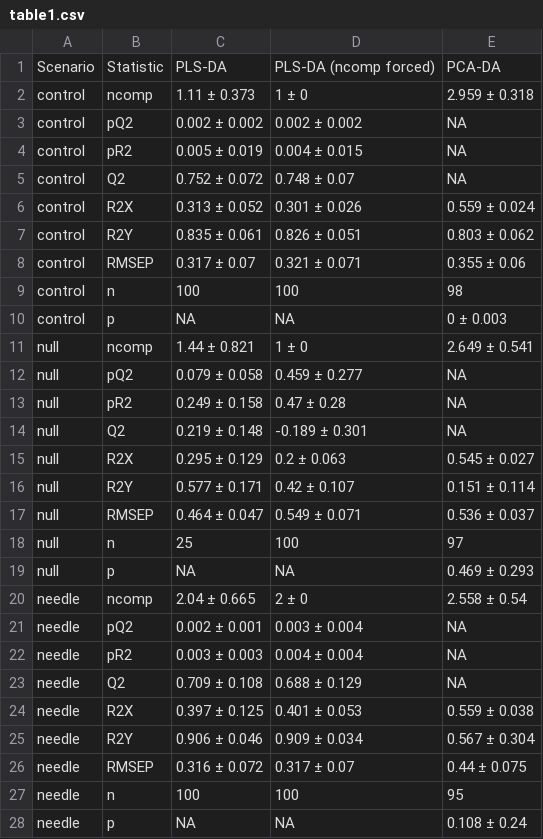
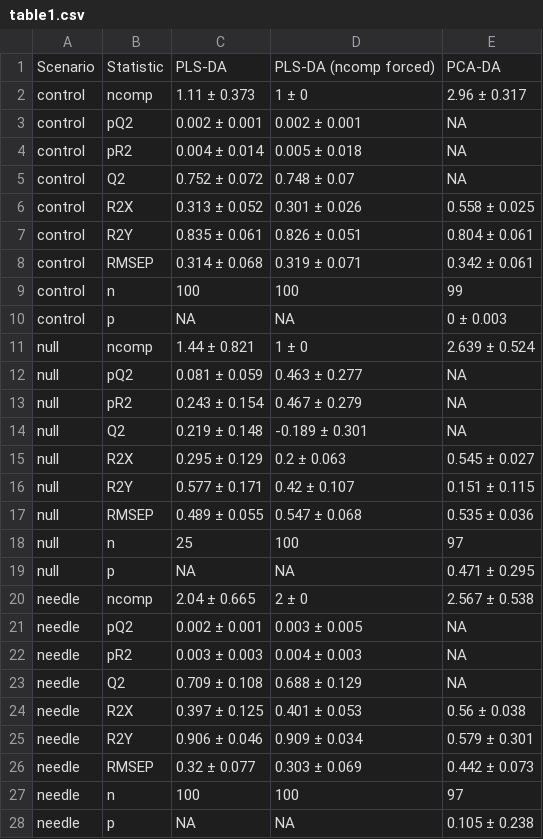
Before and after one commit to Aariq/PCA-vs-PLS, a CSV file: figs/table1.csv, drawn as a sheet.

```diff
--- a/figs/table1.csv
+++ b/figs/table1.csv
@@ -1,28 +1,28 @@
 Scenario,Statistic,PLS-DA,PLS-DA (ncomp forced),PCA-DA
-control,ncomp,1.11 ± 0.373,1 ± 0,2.959 ± 0.318
-control,pQ2,0.002 ± 0.002,0.002 ± 0.002,NA
-control,pR2,0.005 ± 0.019,0.004 ± 0.015,NA
+control,ncomp,1.11 ± 0.373,1 ± 0,2.96 ± 0.317
+control,pQ2,0.002 ± 0.001,0.002 ± 0.001,NA
+control,pR2,0.004 ± 0.014,0.005 ± 0.018,NA
 control,Q2,0.752 ± 0.072,0.748 ± 0.07,NA
-control,R2X,0.313 ± 0.052,0.301 ± 0.026,0.559 ± 0.024
-control,R2Y,0.835 ± 0.061,0.826 ± 0.051,0.803 ± 0.062
-control,RMSEP,0.317 ± 0.07,0.321 ± 0.071,0.355 ± 0.06
-control,n,100,100,98
+control,R2X,0.313 ± 0.052,0.301 ± 0.026,0.558 ± 0.025
+control,R2Y,0.835 ± 0.061,0.826 ± 0.051,0.804 ± 0.061
+control,RMSEP,0.314 ± 0.068,0.319 ± 0.071,0.342 ± 0.061
+control,n,100,100,99
 control,p,NA,NA,0 ± 0.003
-null,ncomp,1.44 ± 0.821,1 ± 0,2.649 ± 0.541
-null,pQ2,0.079 ± 0.058,0.459 ± 0.277,NA
-null,pR2,0.249 ± 0.158,0.47 ± 0.28,NA
+null,ncomp,1.44 ± 0.821,1 ± 0,2.639 ± 0.524
+null,pQ2,0.081 ± 0.059,0.463 ± 0.277,NA
+null,pR2,0.243 ± 0.154,0.467 ± 0.279,NA
 null,Q2,0.219 ± 0.148,-0.189 ± 0.301,NA
 null,R2X,0.295 ± 0.129,0.2 ± 0.063,0.545 ± 0.027
-null,R2Y,0.577 ± 0.171,0.42 ± 0.107,0.151 ± 0.114
-null,RMSEP,0.464 ± 0.047,0.549 ± 0.071,0.536 ± 0.037
+null,R2Y,0.577 ± 0.171,0.42 ± 0.107,0.151 ± 0.115
+null,RMSEP,0.489 ± 0.055,0.547 ± 0.068,0.535 ± 0.036
 null,n,25,100,97
-null,p,NA,NA,0.469 ± 0.293
-needle,ncomp,2.04 ± 0.665,2 ± 0,2.558 ± 0.54
-needle,pQ2,0.002 ± 0.001,0.003 ± 0.004,NA
-needle,pR2,0.003 ± 0.003,0.004 ± 0.004,NA
+null,p,NA,NA,0.471 ± 0.295
+needle,ncomp,2.04 ± 0.665,2 ± 0,2.567 ± 0.538
+needle,pQ2,0.002 ± 0.001,0.003 ± 0.005,NA
+needle,pR2,0.003 ± 0.003,0.004 ± 0.003,NA
 needle,Q2,0.709 ± 0.108,0.688 ± 0.129,NA
-needle,R2X,0.397 ± 0.125,0.401 ± 0.053,0.559 ± 0.038
-needle,R2Y,0.906 ± 0.046,0.909 ± 0.034,0.567 ± 0.304
-needle,RMSEP,0.316 ± 0.072,0.317 ± 0.07,0.44 ± 0.075
-needle,n,100,100,95
-needle,p,NA,NA,0.108 ± 0.24
+needle,R2X,0.397 ± 0.125,0.401 ± 0.053,0.56 ± 0.038
+needle,R2Y,0.906 ± 0.046,0.909 ± 0.034,0.579 ± 0.301
+needle,RMSEP,0.32 ± 0.077,0.303 ± 0.069,0.442 ± 0.073
+needle,n,100,100,97
+needle,p,NA,NA,0.105 ± 0.238
```
Also changed, not shown: 4 other files.
